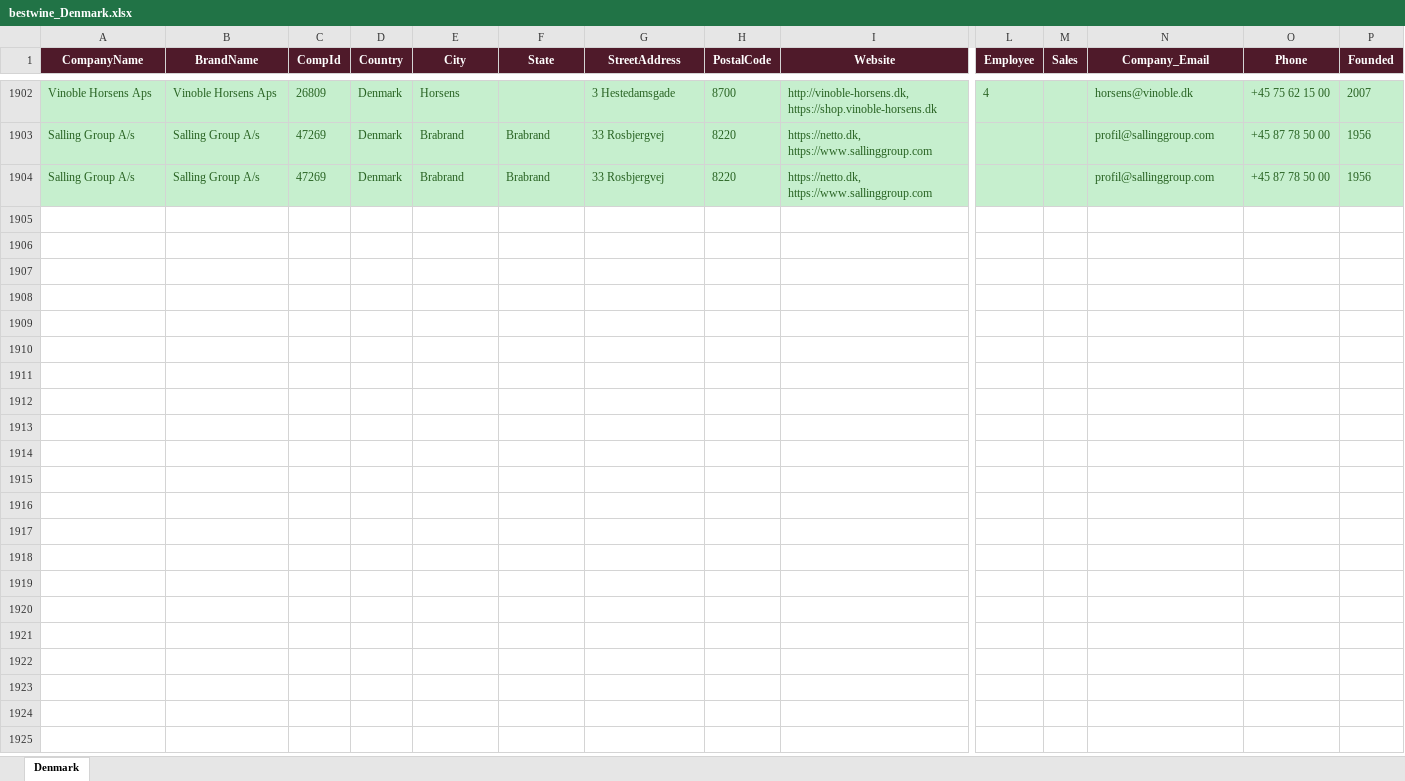
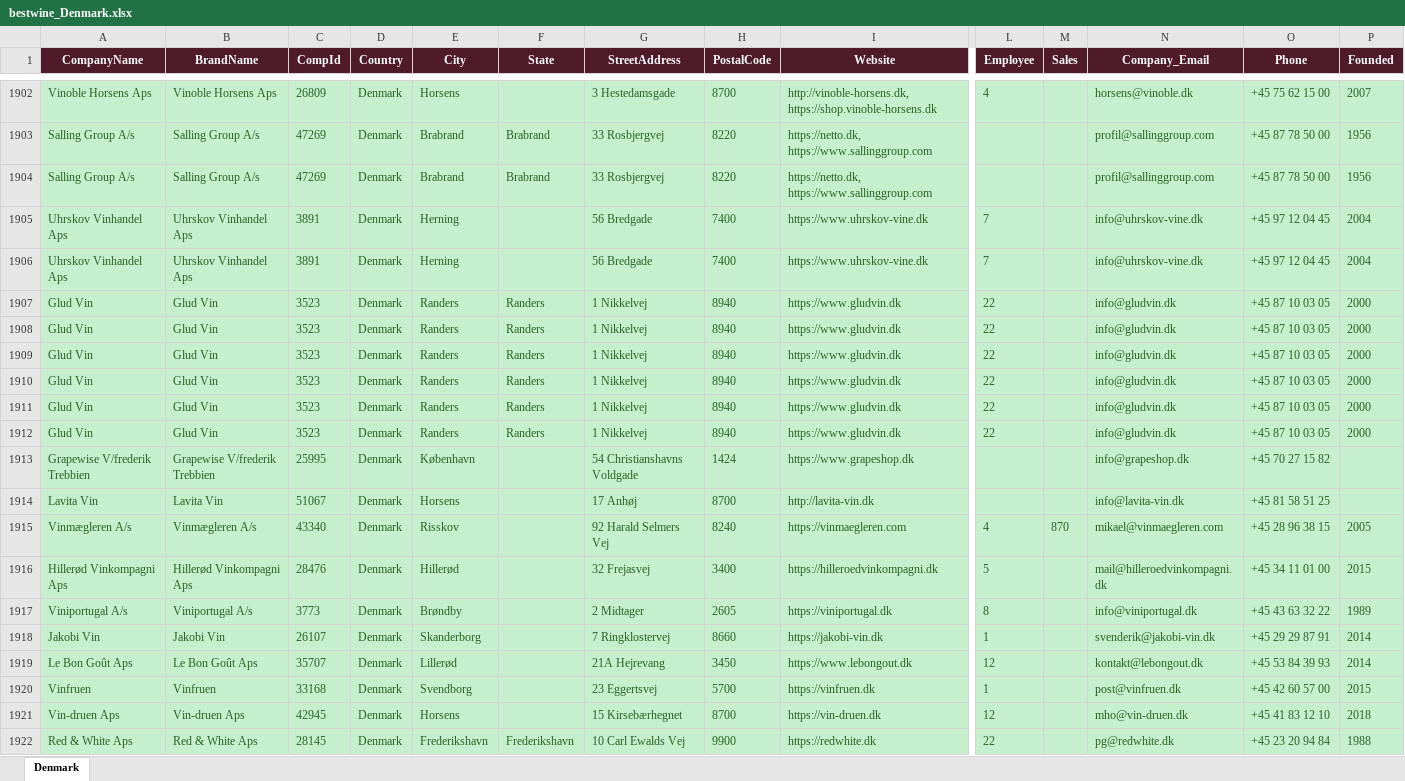
Before and after one commit to shopilciliegio-ship-it/crm-importatori, an Excel workbook: BWI/bestwine_output/bestwine_Denmark.xlsx, sheet Denmark, drawn as a sheet; only a part is shown, gaps mark what is left out; values as stored, in another font and other column widths than the file's, no borders; rows hold the shown columns only; the diff covers the shown part only; the diff names each change by its address in the sheet, - before the commit and + after, or states it on an @@ line.

```diff
--- a/BWI/bestwine_output/bestwine_Denmark.xlsx (sheet Denmark)
+++ b/BWI/bestwine_output/bestwine_Denmark.xlsx (sheet Denmark)
+row 1905: Uhrskov Vinhandel Aps | Uhrskov Vinhandel Aps | 3891 | Denmark | Herning |  | 56 Bredgade | 7400 | https://www.uhrskov-vine.dk | 7 |  | info@uhrskov-vine.dk | +45 97 12 04 45 | 2004
+row 1906: Uhrskov Vinhandel Aps | Uhrskov Vinhandel Aps | 3891 | Denmark | Herning |  | 56 Bredgade | 7400 | https://www.uhrskov-vine.dk | 7 |  | info@uhrskov-vine.dk | +45 97 12 04 45 | 2004
+row 1907: Glud Vin | Glud Vin | 3523 | Denmark | Randers | Randers | 1 Nikkelvej | 8940 | https://www.gludvin.dk | 22 |  | info@gludvin.dk | +45 87 10 03 05 | 2000
+row 1908: Glud Vin | Glud Vin | 3523 | Denmark | Randers | Randers | 1 Nikkelvej | 8940 | https://www.gludvin.dk | 22 |  | info@gludvin.dk | +45 87 10 03 05 | 2000
+row 1909: Glud Vin | Glud Vin | 3523 | Denmark | Randers | Randers | 1 Nikkelvej | 8940 | https://www.gludvin.dk | 22 |  | info@gludvin.dk | +45 87 10 03 05 | 2000
+row 1910: Glud Vin | Glud Vin | 3523 | Denmark | Randers | Randers | 1 Nikkelvej | 8940 | https://www.gludvin.dk | 22 |  | info@gludvin.dk | +45 87 10 03 05 | 2000
+row 1911: Glud Vin | Glud Vin | 3523 | Denmark | Randers | Randers | 1 Nikkelvej | 8940 | https://www.gludvin.dk | 22 |  | info@gludvin.dk | +45 87 10 03 05 | 2000
+row 1912: Glud Vin | Glud Vin | 3523 | Denmark | Randers | Randers | 1 Nikkelvej | 8940 | https://www.gludvin.dk | 22 |  | info@gludvin.dk | +45 87 10 03 05 | 2000
+row 1913: Grapewise V/frederik Trebbien | Grapewise V/frederik Trebbien | 25995 | Denmark | København |  | 54 Christianshavns Voldgade | 1424 | https://www.grapeshop.dk |  |  | info@grapeshop.dk | +45 70 27 15 82
+row 1914: Lavita Vin | Lavita Vin | 51067 | Denmark | Horsens |  | 17 Anhøj | 8700 | http://lavita-vin.dk |  |  | info@lavita-vin.dk | +45 81 58 51 25
+row 1915: Vinmægleren A/s | Vinmægleren A/s | 43340 | Denmark | Risskov |  | 92 Harald Selmers Vej | 8240 | https://vinmaegleren.com | 4 | 870 | mikael@vinmaegleren.com | +45 28 96 38 15 | 2005
+row 1916: Hillerød Vinkompagni Aps | Hillerød Vinkompagni Aps | 28476 | Denmark | Hillerød |  | 32 Frejasvej | 3400 | https://hilleroedvinkompagni.dk | 5 |  | mail@hilleroedvinkompagni.dk | +45 34 11 01 00 | 2015
+row 1917: Viniportugal A/s | Viniportugal A/s | 3773 | Denmark | Brøndby |  | 2 Midtager | 2605 | https://viniportugal.dk | 8 |  | info@viniportugal.dk | +45 43 63 32 22 | 1989
+row 1918: Jakobi Vin | Jakobi Vin | 26107 | Denmark | Skanderborg |  | 7 Ringklostervej | 8660 | https://jakobi-vin.dk | 1 |  | svenderik@jakobi-vin.dk | +45 29 29 87 91 | 2014
+row 1919: Le Bon Goût Aps | Le Bon Goût Aps | 35707 | Denmark | Lillerød |  | 21A Hejrevang | 3450 | https://www.lebongout.dk | 12 |  | kontakt@lebongout.dk | +45 53 84 39 93 | 2014
+row 1920: Vinfruen | Vinfruen | 33168 | Denmark | Svendborg |  | 23 Eggertsvej | 5700 | https://vinfruen.dk | 1 |  | post@vinfruen.dk | +45 42 60 57 00 | 2015
+row 1921: Vin-druen Aps | Vin-druen Aps | 42945 | Denmark | Horsens |  | 15 Kirsebærhegnet | 8700 | https://vin-druen.dk | 12 |  | mho@vin-druen.dk | +45 41 83 12 10 | 2018
+row 1922: Red & White Aps | Red & White Aps | 28145 | Denmark | Frederikshavn | Frederikshavn | 10 Carl Ewalds Vej | 9900 | https://redwhite.dk | 22 |  | pg@redwhite.dk | +45 23 20 94 84 | 1988
```
Also changed, not shown: 81 added rows elsewhere in this sheet, BWI/bestwine_output/bestwine_Brazil.xlsx, BWI/bestwine_output/bestwine_Netherlands.xlsx, 56 other files.
